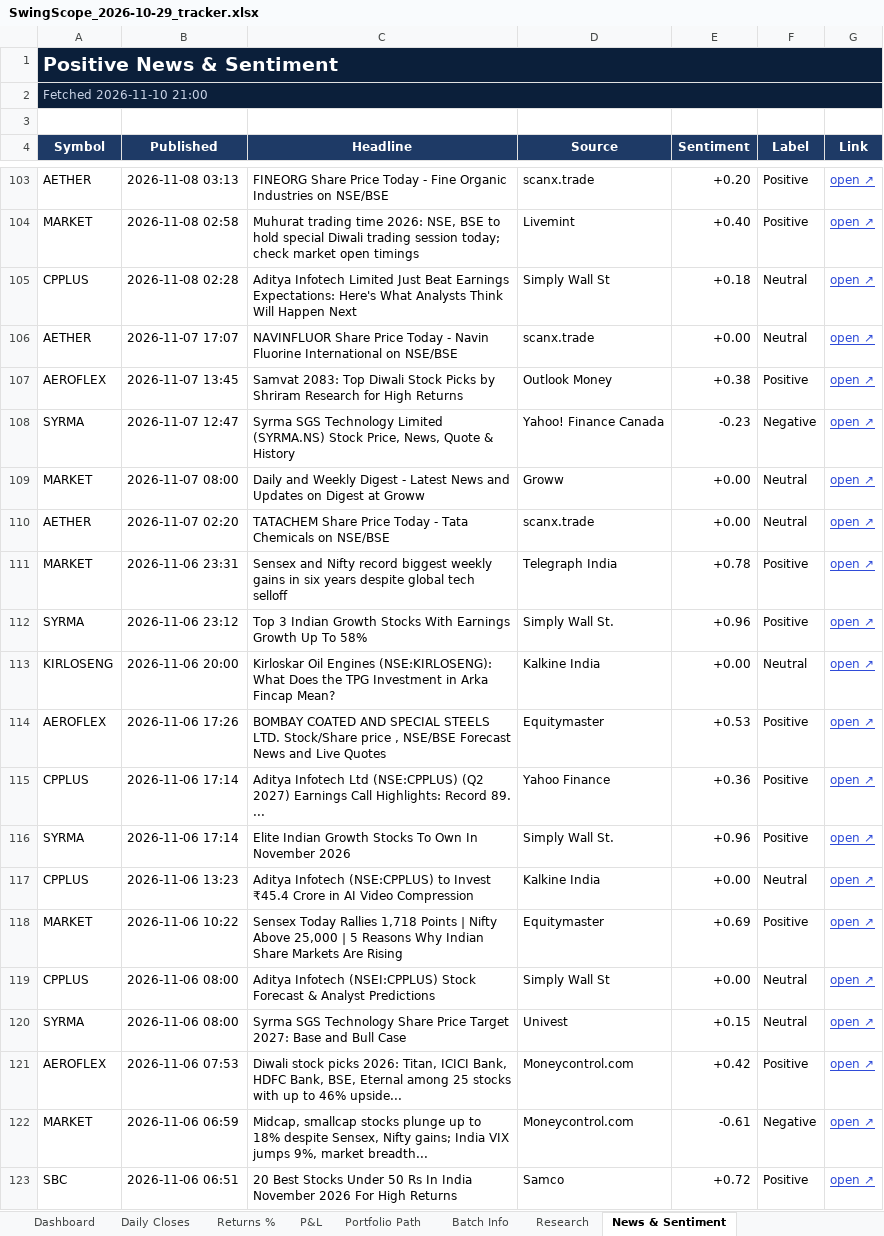
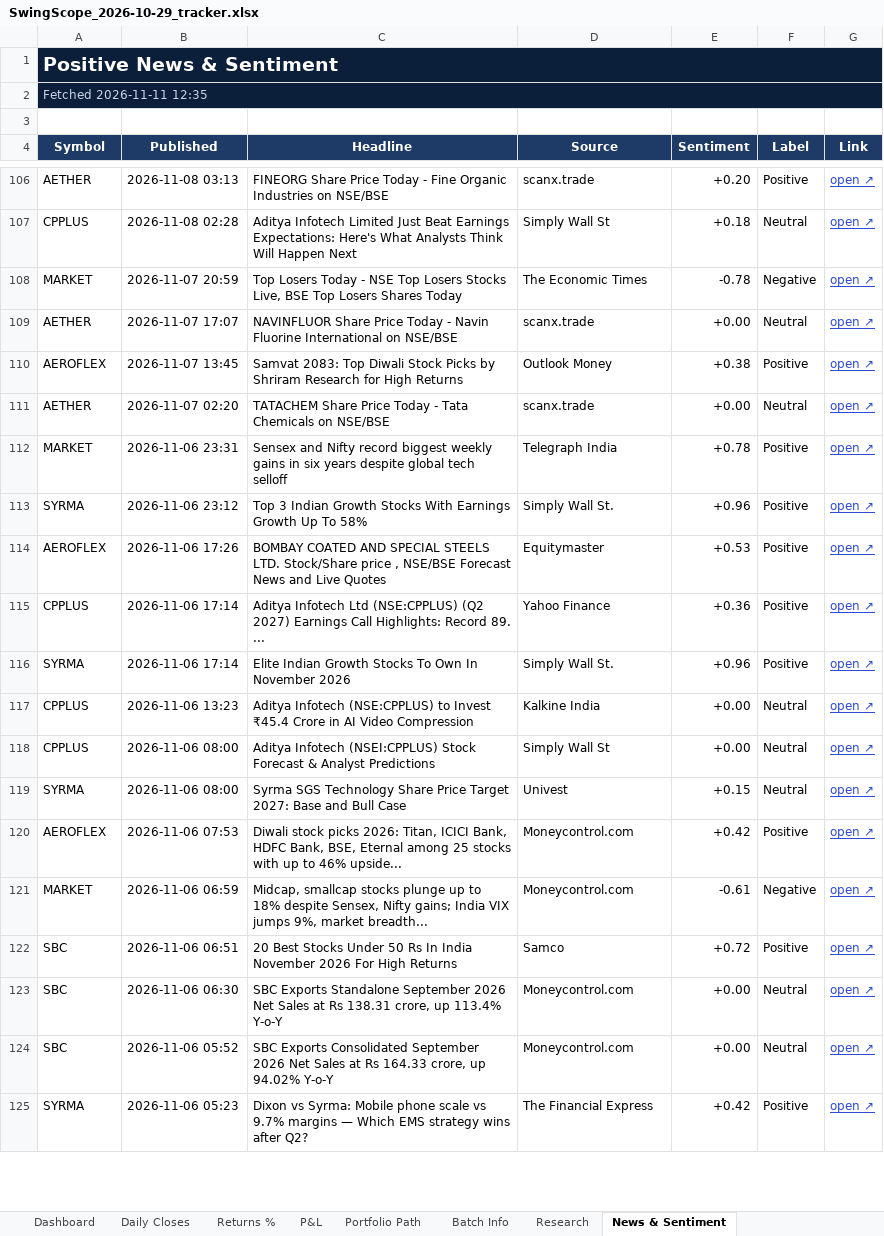
Before and after one commit to compukidsdgp-creator/Swing-Card, an Excel workbook: data/batches/2026-10-29/SwingScope_2026-10-29_tracker.xlsx, sheet News & Sentiment, drawn as a sheet; only a part is shown, gaps mark what is left out; the shorter side is filled out with more unchanged rows; values as stored, in another font and other column widths than the file's, no borders; conditional formats not drawn; removed rows and columns are numbered as before the commit, all else as after; the diff covers the shown part only; the diff names each change by its address in the sheet, - before the commit and + after, or states it on an @@ line.

Commit message:
Daily update 2026-11-11

```diff
--- a/data/batches/2026-10-29/SwingScope_2026-10-29_tracker.xlsx (sheet News & Sentiment)
+++ b/data/batches/2026-10-29/SwingScope_2026-10-29_tracker.xlsx (sheet News & Sentiment)
-A2 (Symbol): Fetched 2026-11-10 21:00
+A2 (Symbol): Fetched 2026-11-11 12:35
-row 104: MARKET | 2026-11-08 02:58 | Muhurat trading time 2026: NSE, BSE to hold special Diwali trading session today; check market open timings | Livemint | +0.40 | Positive | open ↗
+row 108: MARKET | 2026-11-07 20:59 | Top Losers Today - NSE Top Losers Stocks Live, BSE Top Losers Shares Today | The Economic Times | -0.78 | Negative | open ↗
-row 108: SYRMA | 2026-11-07 12:47 | Syrma SGS Technology Limited (SYRMA.NS) Stock Price, News, Quote & History | Yahoo! Finance Canada | -0.23 | Negative | open ↗
-row 109: MARKET | 2026-11-07 08:00 | Daily and Weekly Digest - Latest News and Updates on Digest at Groww | Groww | +0.00 | Neutral | open ↗
-row 113: KIRLOSENG | 2026-11-06 20:00 | Kirloskar Oil Engines (NSE:KIRLOSENG): What Does the TPG Investment in Arka Fincap Mean? | Kalkine India | +0.00 | Neutral | open ↗
-row 118: MARKET | 2026-11-06 10:22 | Sensex Today Rallies 1,718 Points | Nifty Above 25,000 | 5 Reasons Why Indian Share Markets Are Rising | Equitymaster | +0.69 | Positive | open ↗
```
Also changed, not shown: 77 added rows, 79 removed rows and 18 edited cells elsewhere in this sheet, sheet Research, sheet Dashboard, sheet Daily Closes, sheet Portfolio Path, sheet P&L, sheet Returns %, charts or pictures, 3 other files.
